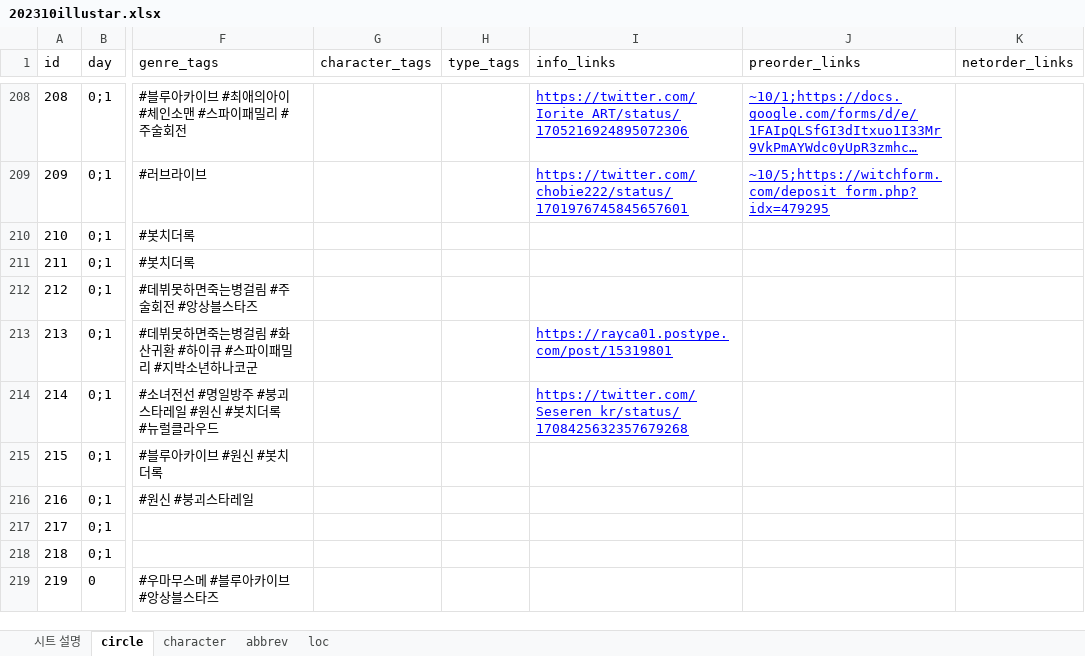
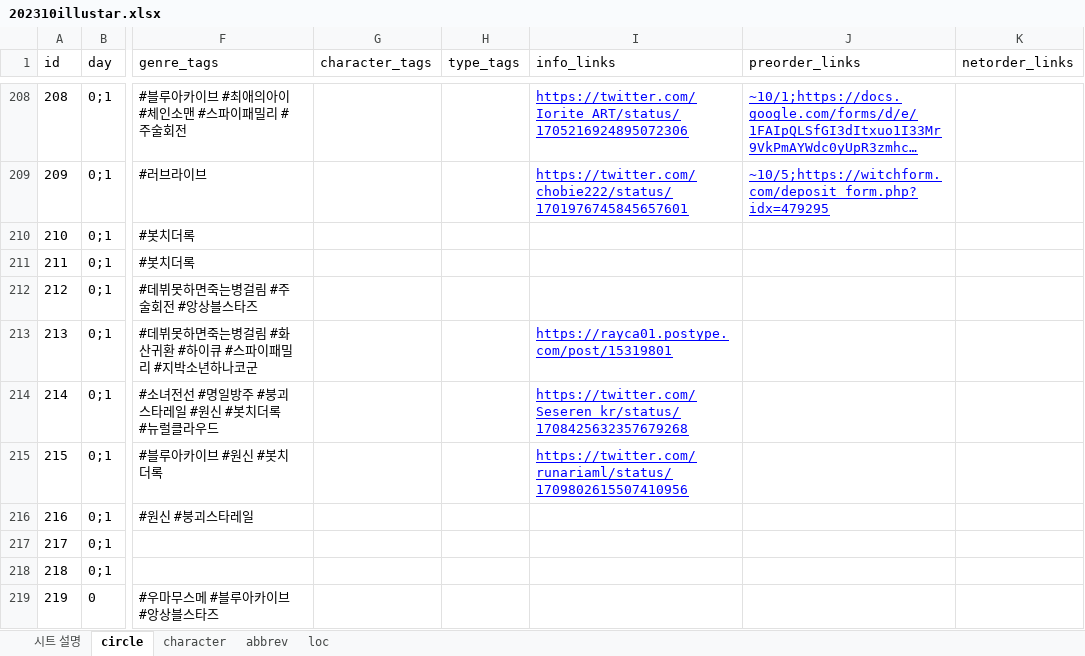
Before and after one commit to nutyworks/illustar, an Excel workbook: 202310illustar.xlsx, sheet circle, drawn as a sheet; only a part is shown, gaps mark what is left out; long unchanged cells end in …; values as stored, in another font and other column widths than the file's, no borders; charts and pictures and conditional formats not drawn; the diff covers the shown part only; the diff names each change by its address in the sheet, - before the commit and + after, or states it on an @@ line.

```diff
--- a/202310illustar.xlsx (sheet circle)
+++ b/202310illustar.xlsx (sheet circle)
-I215 (info_links): (empty)
+I215 (info_links): https://twitter.com/runariaml/status/1709802615507410956
```
Also changed, not shown: 20 edited cells elsewhere in this sheet, 1 other file.
